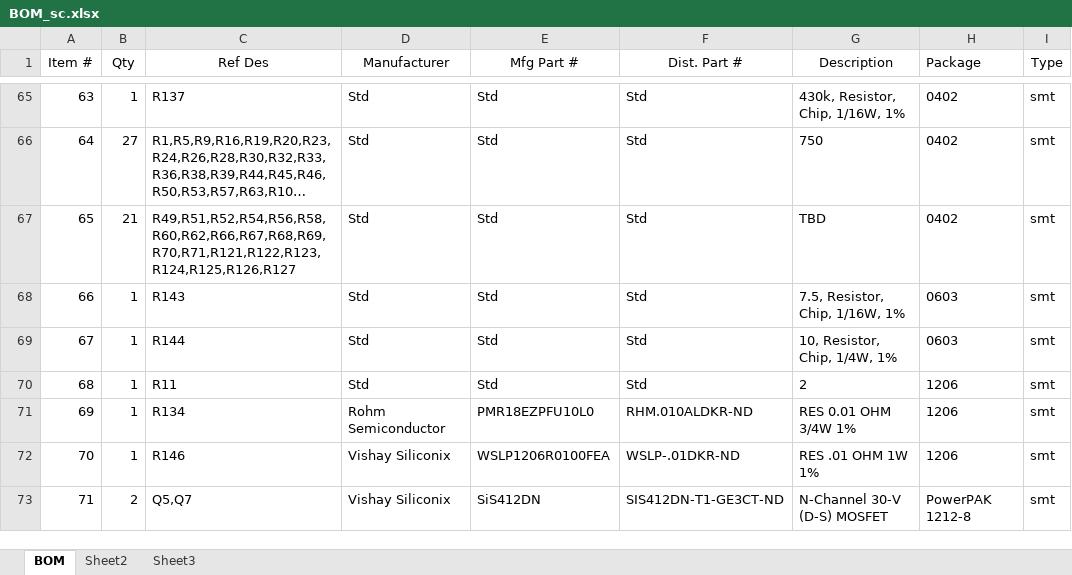
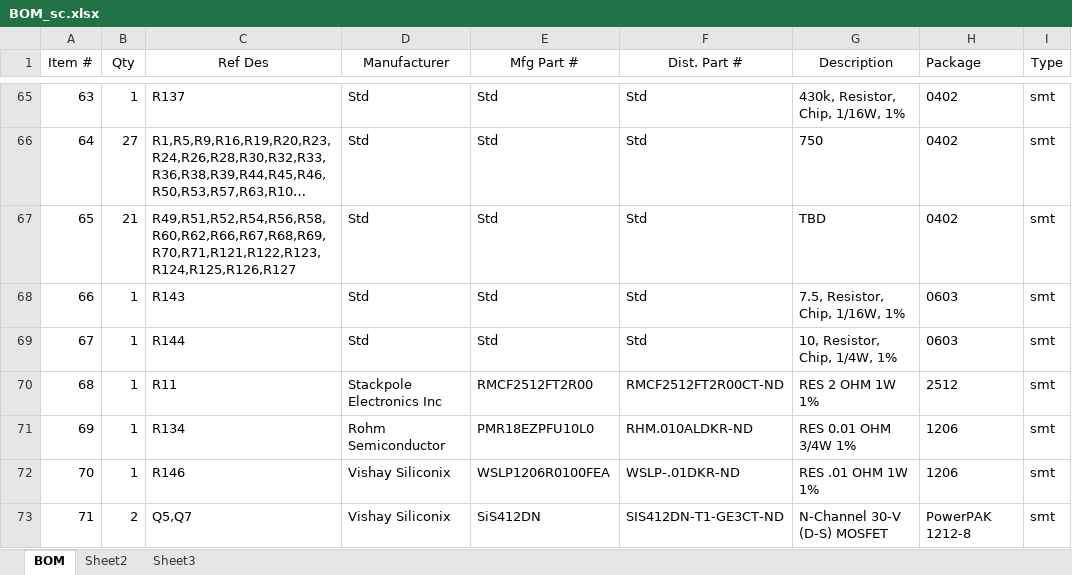
Before and after one commit to psas/avionics-cad, an Excel workbook: av3/rocketnet-hub/Documentation/BOM_sc.xlsx, sheet BOM, drawn as a sheet; only a part is shown, gaps mark what is left out; long unchanged cells end in …; values as stored, in another font and other column widths than the file's, no borders; the diff names each change by its address in the sheet, - before the commit and + after, or states it on an @@ line.

```diff
--- a/av3/rocketnet-hub/Documentation/BOM_sc.xlsx (sheet BOM)
+++ b/av3/rocketnet-hub/Documentation/BOM_sc.xlsx (sheet BOM)
-D70 (Manufacturer): Std
+D70 (Manufacturer): Stackpole Electronics Inc
-E70 (Mfg Part #): Std
+E70 (Mfg Part #): RMCF2512FT2R00
-F70 (Dist. Part #): Std
+F70 (Dist. Part #): RMCF2512FT2R00CT-ND
-G70 (Description): 2
+G70 (Description): RES 2 OHM 1W 1%
-H70 (Package): 1206
+H70 (Package): 2512
```
Also changed, not shown: 2 other files.
